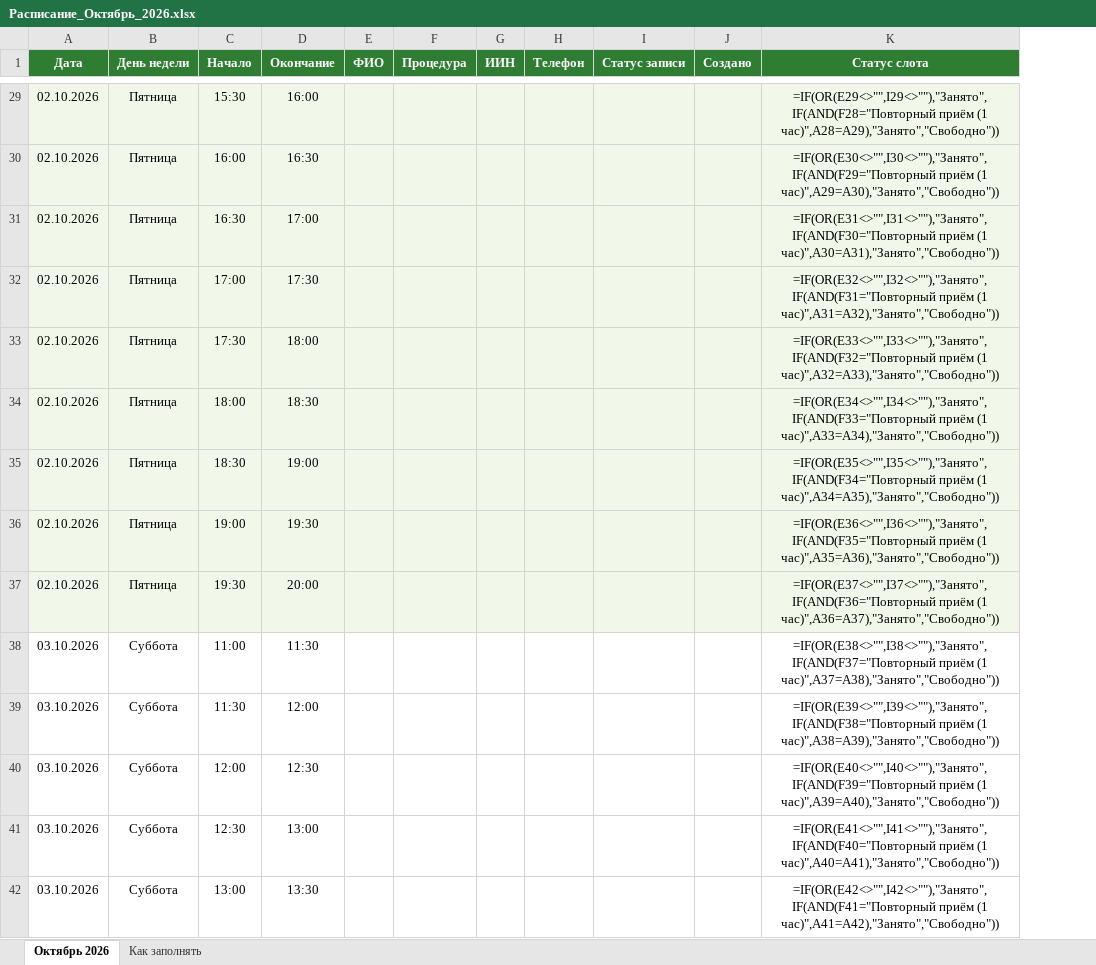
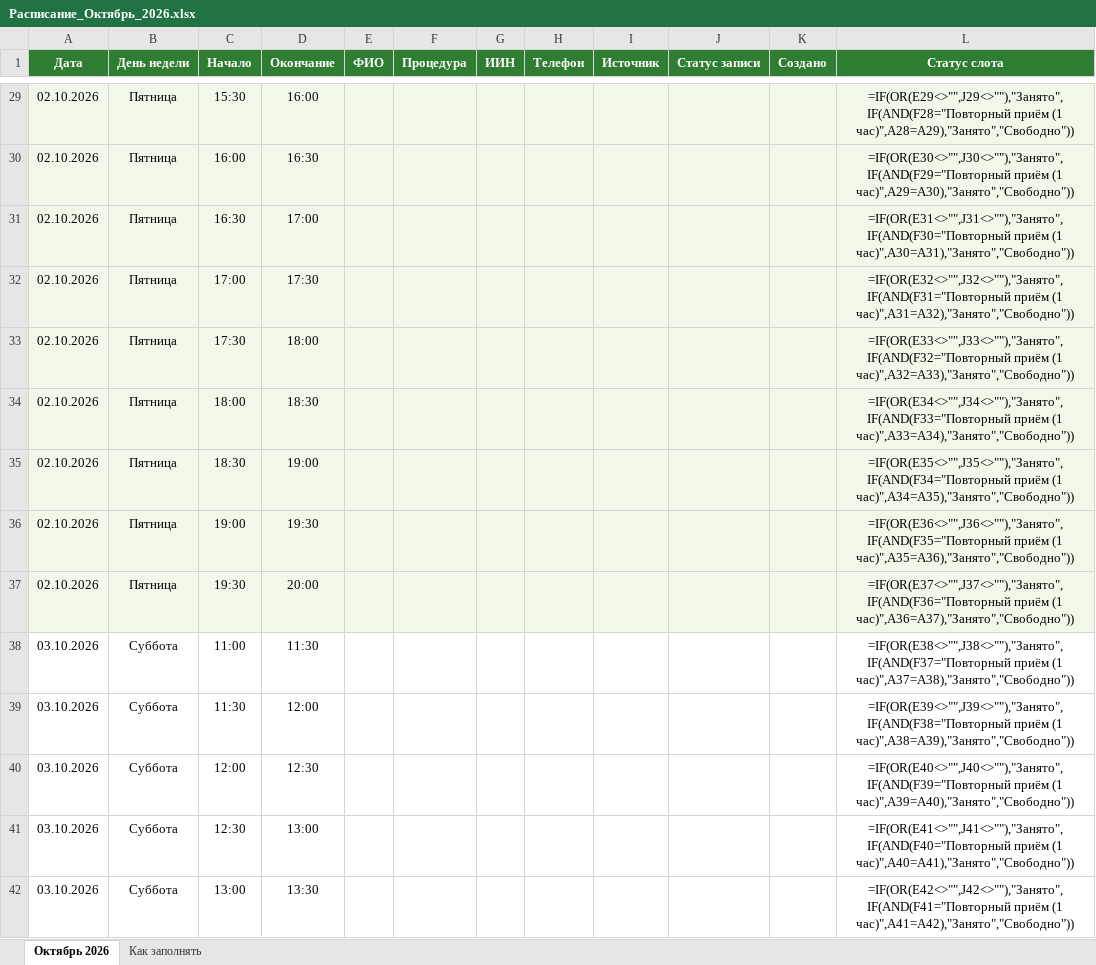
Before and after one commit to ponom0091111-pixel/AI-assistent, an Excel workbook: Карина-бот-WhatsApp/google-sheets/Расписание_Октябрь_2026.xlsx, sheet Октябрь 2026, drawn as a sheet; only a part is shown, gaps mark what is left out; values as stored, in another font and other column widths than the file's, no borders; formulas without a stored value are shown as written; conditional formats not drawn; addresses are those after the commit; the diff covers the shown part only; the diff names each change by its address in the sheet, - before the commit and + after, or states it on an @@ line.

```diff
--- a/Карина-бот-WhatsApp/google-sheets/Расписание_Октябрь_2026.xlsx (sheet Октябрь 2026)
+++ b/Карина-бот-WhatsApp/google-sheets/Расписание_Октябрь_2026.xlsx (sheet Октябрь 2026)
+column I (Источник), empty
-L29 (Статус слота): =IF(OR(E29<>"",I29<>""),"Занято",IF(AND(F28="Повторный приём (1…
+L29 (Статус слота): =IF(OR(E29<>"",J29<>""),"Занято",IF(AND(F28="Повторный приём (1…
-L30 (Статус слота): =IF(OR(E30<>"",I30<>""),"Занято",IF(AND(F29="Повторный приём (1…
+L30 (Статус слота): =IF(OR(E30<>"",J30<>""),"Занято",IF(AND(F29="Повторный приём (1…
-L31 (Статус слота): =IF(OR(E31<>"",I31<>""),"Занято",IF(AND(F30="Повторный приём (1…
+L31 (Статус слота): =IF(OR(E31<>"",J31<>""),"Занято",IF(AND(F30="Повторный приём (1…
-L32 (Статус слота): =IF(OR(E32<>"",I32<>""),"Занято",IF(AND(F31="Повторный приём (1…
+L32 (Статус слота): =IF(OR(E32<>"",J32<>""),"Занято",IF(AND(F31="Повторный приём (1…
-L33 (Статус слота): =IF(OR(E33<>"",I33<>""),"Занято",IF(AND(F32="Повторный приём (1…
+L33 (Статус слота): =IF(OR(E33<>"",J33<>""),"Занято",IF(AND(F32="Повторный приём (1…
-L34 (Статус слота): =IF(OR(E34<>"",I34<>""),"Занято",IF(AND(F33="Повторный приём (1…
+L34 (Статус слота): =IF(OR(E34<>"",J34<>""),"Занято",IF(AND(F33="Повторный приём (1…
-L35 (Статус слота): =IF(OR(E35<>"",I35<>""),"Занято",IF(AND(F34="Повторный приём (1…
+L35 (Статус слота): =IF(OR(E35<>"",J35<>""),"Занято",IF(AND(F34="Повторный приём (1…
-L36 (Статус слота): =IF(OR(E36<>"",I36<>""),"Занято",IF(AND(F35="Повторный приём (1…
+L36 (Статус слота): =IF(OR(E36<>"",J36<>""),"Занято",IF(AND(F35="Повторный приём (1…
-L37 (Статус слота): =IF(OR(E37<>"",I37<>""),"Занято",IF(AND(F36="Повторный приём (1…
+L37 (Статус слота): =IF(OR(E37<>"",J37<>""),"Занято",IF(AND(F36="Повторный приём (1…
-L38 (Статус слота): =IF(OR(E38<>"",I38<>""),"Занято",IF(AND(F37="Повторный приём (1…
+L38 (Статус слота): =IF(OR(E38<>"",J38<>""),"Занято",IF(AND(F37="Повторный приём (1…
-L39 (Статус слота): =IF(OR(E39<>"",I39<>""),"Занято",IF(AND(F38="Повторный приём (1…
+L39 (Статус слота): =IF(OR(E39<>"",J39<>""),"Занято",IF(AND(F38="Повторный приём (1…
-L40 (Статус слота): =IF(OR(E40<>"",I40<>""),"Занято",IF(AND(F39="Повторный приём (1…
+L40 (Статус слота): =IF(OR(E40<>"",J40<>""),"Занято",IF(AND(F39="Повторный приём (1…
-L41 (Статус слота): =IF(OR(E41<>"",I41<>""),"Занято",IF(AND(F40="Повторный приём (1…
+L41 (Статус слота): =IF(OR(E41<>"",J41<>""),"Занято",IF(AND(F40="Повторный приём (1…
-L42 (Статус слота): =IF(OR(E42<>"",I42<>""),"Занято",IF(AND(F41="Повторный приём (1…
+L42 (Статус слота): =IF(OR(E42<>"",J42<>""),"Занято",IF(AND(F41="Повторный приём (1…
```
Also changed, not shown: 422 edited cells elsewhere in this sheet, sheet Как заполнять, 3 other files.
